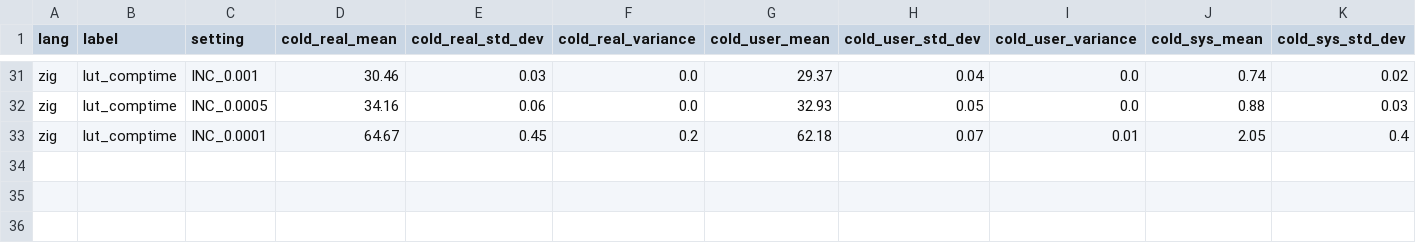
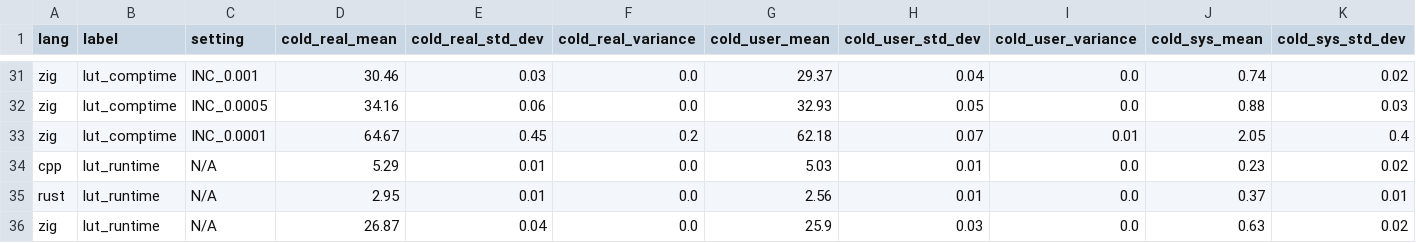
Before and after one commit to thomasisebeck/Research, a CSV file: build_times_all.csv, drawn as a sheet; only a part is shown, gaps mark what is left out; rows hold the shown columns only; the diff names each change by its address in the sheet, - before the commit and + after, or states it on an @@ line.

```diff
--- a/build_times_all.csv
+++ b/build_times_all.csv
+row 34: cpp | lut_runtime | N/A | 5.29 | 0.01 | 0.0 | 5.03 | 0.01 | 0.0 | 0.23 | 0.02
+row 35: rust | lut_runtime | N/A | 2.95 | 0.01 | 0.0 | 2.56 | 0.01 | 0.0 | 0.37 | 0.01
+row 36: zig | lut_runtime | N/A | 26.87 | 0.04 | 0.0 | 25.9 | 0.03 | 0.0 | 0.63 | 0.02
```
Also changed, not shown: cpp/runtime.csv, runtime_times_all.csv, 2 other files.
